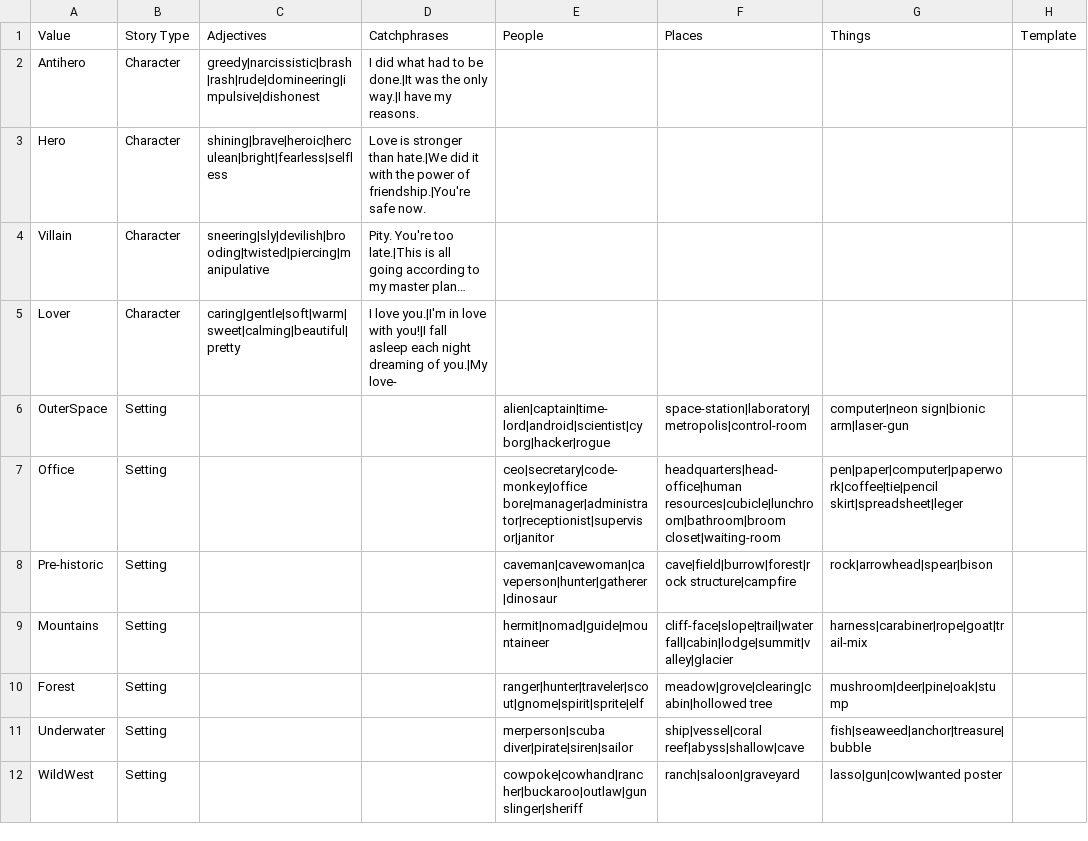
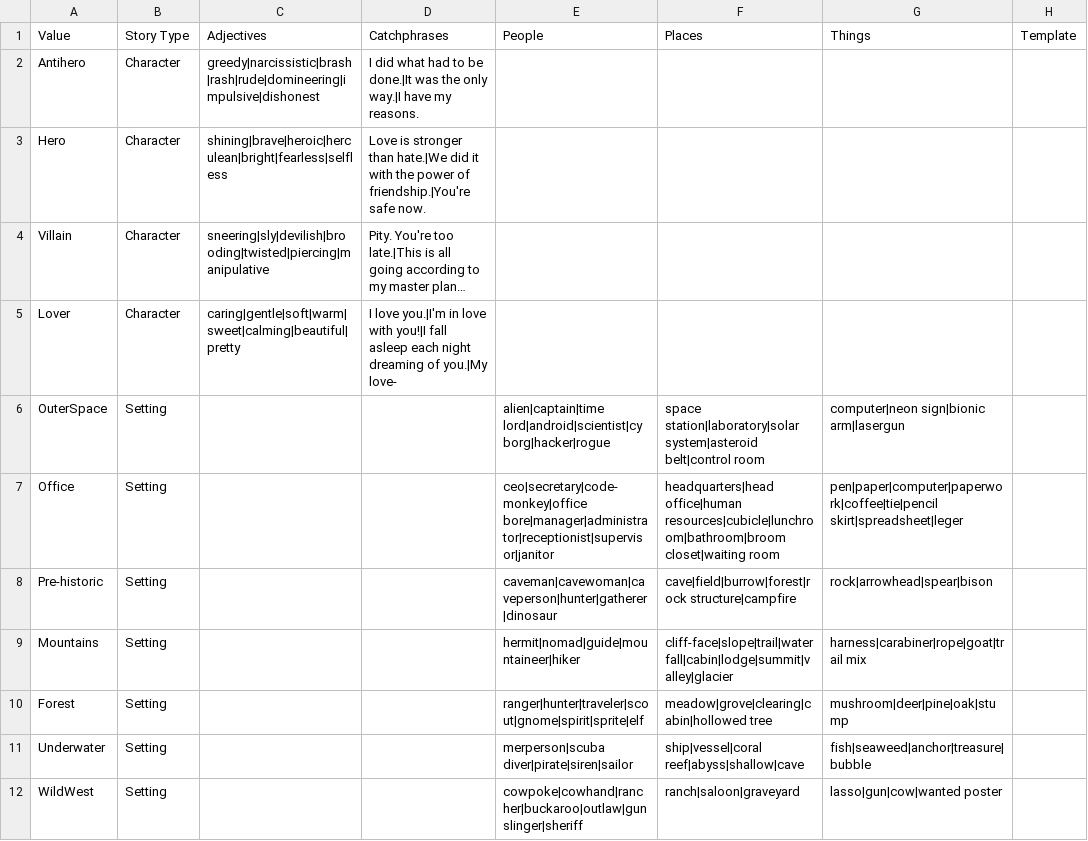
Before and after one commit to Punch-Buggies/writers_block, a CSV file: Assets/CSV File/BlurbCSV.csv, drawn as a sheet; only a part is shown; the diff covers the shown part only.

```diff
--- a/Assets/CSV File/BlurbCSV.csv
+++ b/Assets/CSV File/BlurbCSV.csv
@@ -5,6 +5,6 @@ Villain,Character,sneering|sly|devilish|brooding|twisted|piercing|manipulative,P
 Lover,Character,caring|gentle|soft|warm|sweet|calming|beautiful|pretty,I love you.|I'm in love with you!|I fall asleep each night dreaming of you.|My love-,,,,
-OuterSpace,Setting,,,alien|captain|time-lord|android|scientist|cyborg|hacker|rogue,space-station|laboratory|metropolis|control-room,computer|neon sign|bionic arm|laser-gun,
-Office,Setting,,,ceo|secretary|code-monkey|office bore|manager|administrator|receptionist|supervisor|janitor,headquarters|head-office|human resources|cubicle|lunchroom|bathroom|broom closet|waiting-room,pen|paper|computer|paperwork|coffee|tie|pencil skirt|spreadsheet|leger,
+OuterSpace,Setting,,,alien|captain|time lord|android|scientist|cyborg|hacker|rogue,space station|laboratory|solar system|asteroid belt|control room,computer|neon sign|bionic arm|lasergun,
+Office,Setting,,,ceo|secretary|code-monkey|office bore|manager|administrator|receptionist|supervisor|janitor,headquarters|head office|human resources|cubicle|lunchroom|bathroom|broom closet|waiting room,pen|paper|computer|paperwork|coffee|tie|pencil skirt|spreadsheet|leger,
 Pre-historic,Setting,,,caveman|cavewoman|caveperson|hunter|gatherer|dinosaur,cave|field|burrow|forest|rock structure|campfire,rock|arrowhead|spear|bison,
-Mountains,Setting,,,hermit|nomad|guide|mountaineer,cliff-face|slope|trail|waterfall|cabin|lodge|summit|valley|glacier,harness|carabiner|rope|goat|trail-mix,
+Mountains,Setting,,,hermit|nomad|guide|mountaineer|hiker,cliff-face|slope|trail|waterfall|cabin|lodge|summit|valley|glacier,harness|carabiner|rope|goat|trail mix,
 Forest,Setting,,,ranger|hunter|traveler|scout|gnome|spirit|sprite|elf,meadow|grove|clearing|cabin|hollowed tree ,mushroom|deer|pine|oak|stump,
```
Also changed, not shown: 3 edited cells elsewhere in this file, 9 other files.
